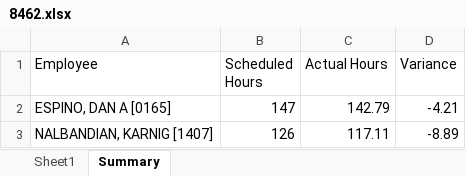
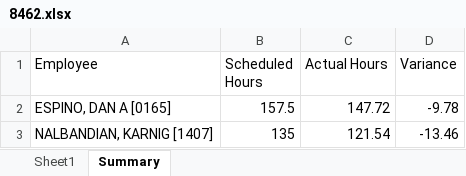
Before and after one commit to avt-Delro/Scrape_Paycom, an Excel workbook: sheet/8462.xlsx, sheet Summary, drawn as a sheet; values as stored, in another font and other column widths than the file's, no borders; the diff names each change by its address in the sheet, - before the commit and + after, or states it on an @@ line.

```diff
--- a/sheet/8462.xlsx (sheet Summary)
+++ b/sheet/8462.xlsx (sheet Summary)
-B2 (Scheduled Hours): 147
+B2 (Scheduled Hours): 157.5
-C2 (Actual Hours): 142.79
+C2 (Actual Hours): 147.72
-D2 (Variance): -4.21
+D2 (Variance): -9.78
-B3 (Scheduled Hours): 126
+B3 (Scheduled Hours): 135
-C3 (Actual Hours): 117.11
+C3 (Actual Hours): 121.54
-D3 (Variance): -8.89
+D3 (Variance): -13.46
```
Also changed, not shown: sheet Sheet1, sheet/8613.xlsx, sheet/8614.xlsx, 6 other files.
